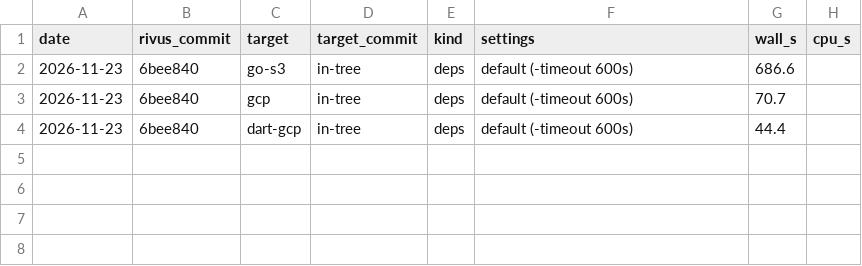
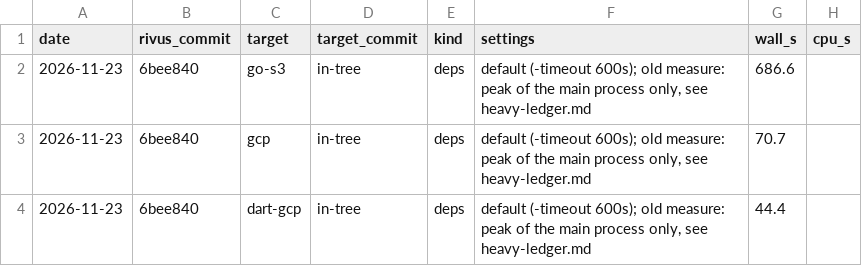
Before and after one commit to yagihash/rivus, a TSV file: bench/heavy-ledger.tsv, drawn as a sheet; only a part is shown; the diff names each change by its address in the sheet, - before the commit and + after, or states it on an @@ line.

```diff
--- a/bench/heavy-ledger.tsv
+++ b/bench/heavy-ledger.tsv
-F2:F4 (settings): default (-timeout 600s)
+F2:F4 (settings): default (-timeout 600s); old measure: peak of the main process only, see heavy-ledger.md
```
